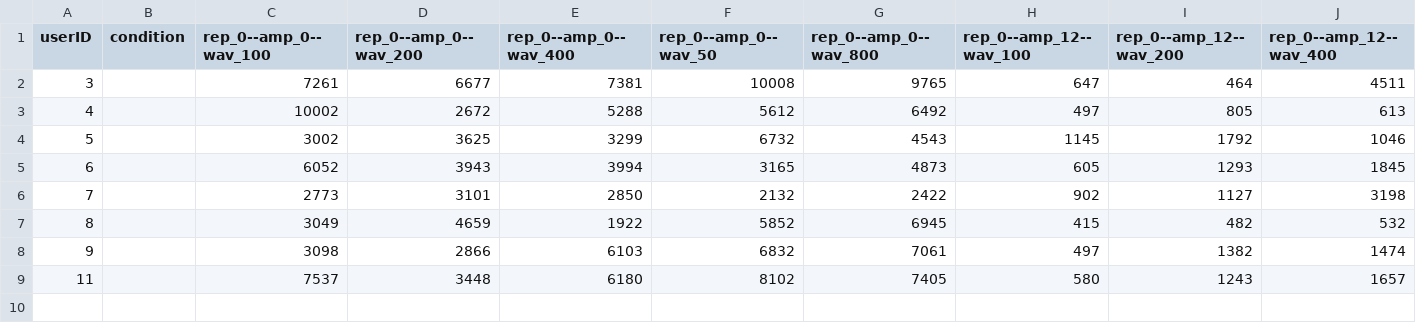
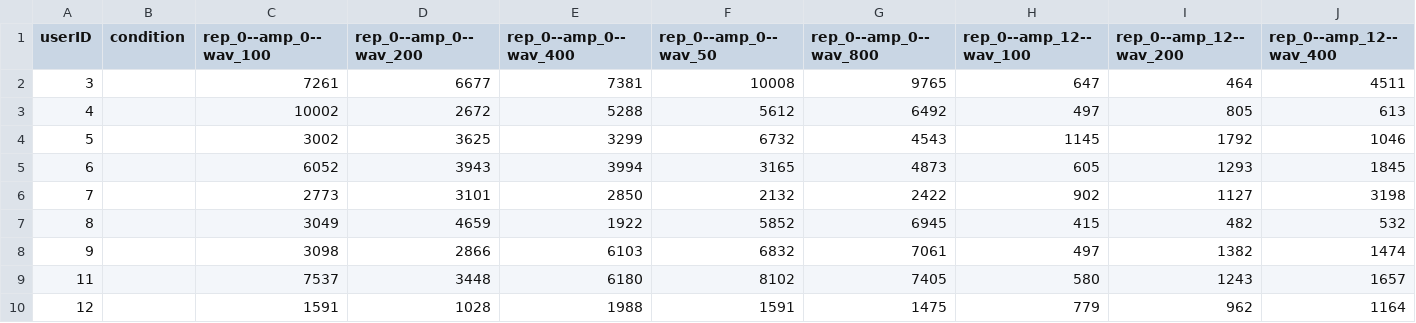
Before and after one commit to PerceptionStudy/Study3, a CSV file: UnityProject/time.csv, drawn as a sheet; only a part is shown; rows hold the shown columns only; the diff names each change by its address in the sheet, - before the commit and + after, or states it on an @@ line.

Commit message:
Pilot 2 - User 12.

```diff
--- a/UnityProject/time.csv
+++ b/UnityProject/time.csv
+row 10: 12 |  | 1591 | 1028 | 1988 | 1591 | 1475 | 779 | 962 | 1164
```
Also changed, not shown: UnityProject/annoyance.csv, UnityProject/color.csv, 2 other files.
